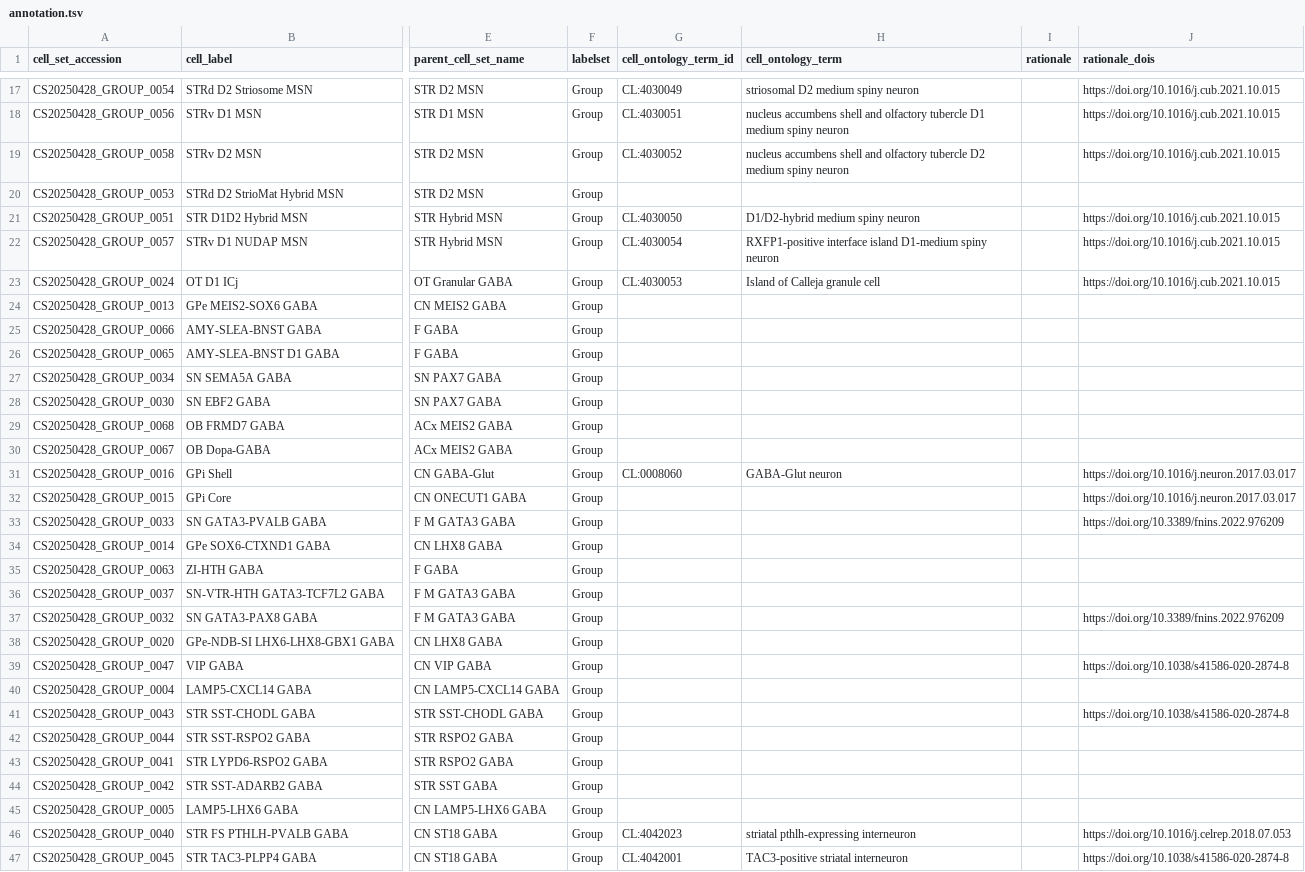
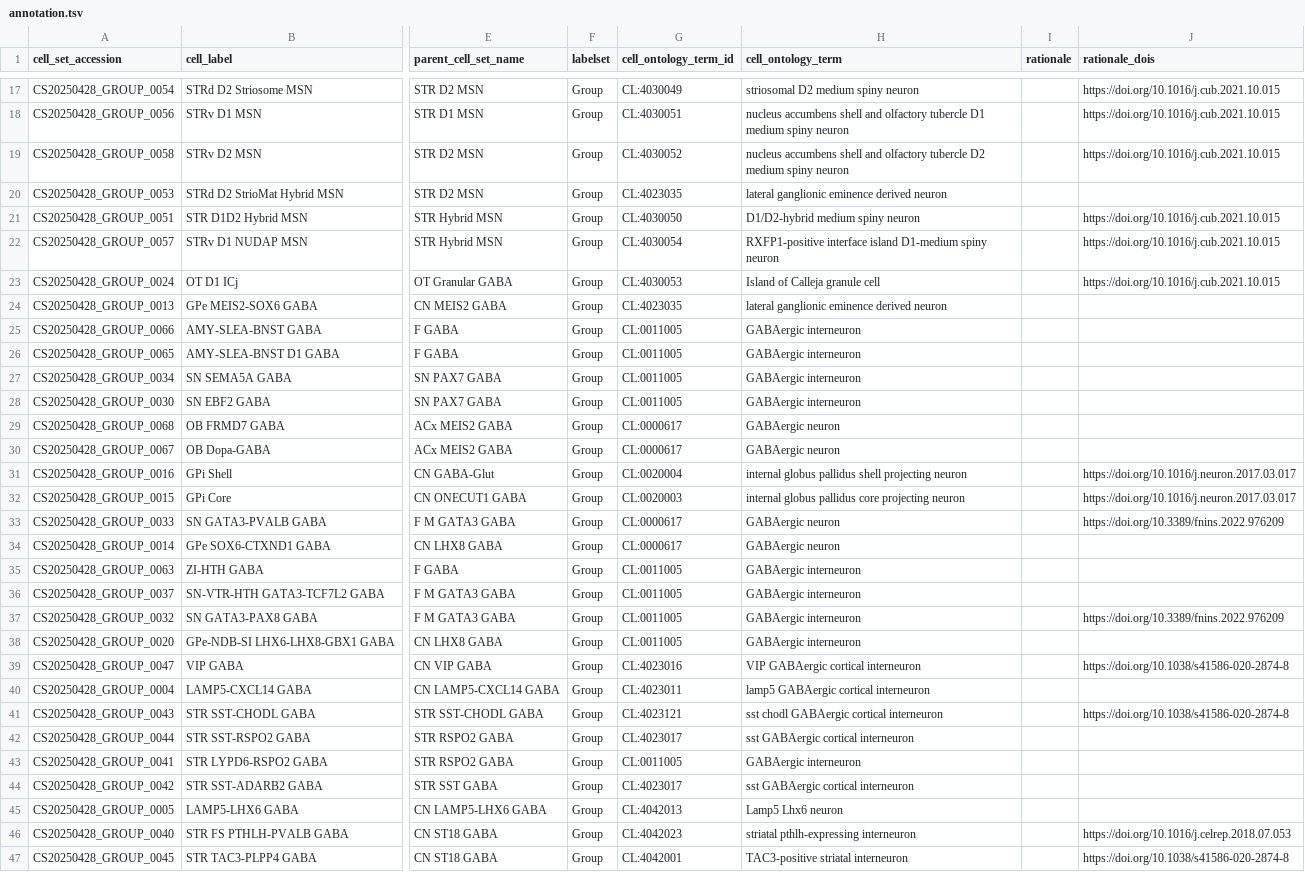
Before and after one commit to brain-bican/basal_ganglia_consensus_taxonomy, a TSV file: curation_tables/annotation.tsv, drawn as a sheet; only a part is shown, gaps mark what is left out; the diff covers the shown part only; the diff names each change by its address in the sheet, - before the commit and + after, or states it on an @@ line.

```diff
--- a/curation_tables/annotation.tsv
+++ b/curation_tables/annotation.tsv
-G20 (cell_ontology_term_id): (empty)
+G20 (cell_ontology_term_id): CL:4023035
-H20 (cell_ontology_term): (empty)
+H20 (cell_ontology_term): lateral ganglionic eminence derived neuron
-G24 (cell_ontology_term_id): (empty)
+G24 (cell_ontology_term_id): CL:4023035
-H24 (cell_ontology_term): (empty)
+H24 (cell_ontology_term): lateral ganglionic eminence derived neuron
-G25:G28 (cell_ontology_term_id): (empty)
+G25:G28 (cell_ontology_term_id): CL:0011005
-H25:H28 (cell_ontology_term): (empty)
+H25:H28 (cell_ontology_term): GABAergic interneuron
-G29:G30 (cell_ontology_term_id): (empty)
+G29:G30 (cell_ontology_term_id): CL:0000617
-H29:H30 (cell_ontology_term): (empty)
+H29:H30 (cell_ontology_term): GABAergic neuron
-G31 (cell_ontology_term_id): CL:0008060
+G31 (cell_ontology_term_id): CL:0020004
-H31 (cell_ontology_term): GABA-Glut neuron
+H31 (cell_ontology_term): internal globus pallidus shell projecting neuron
-G32 (cell_ontology_term_id): (empty)
+G32 (cell_ontology_term_id): CL:0020003
-H32 (cell_ontology_term): (empty)
+H32 (cell_ontology_term): internal globus pallidus core projecting neuron
-G33:G34 (cell_ontology_term_id): (empty)
+G33:G34 (cell_ontology_term_id): CL:0000617
-H33:H34 (cell_ontology_term): (empty)
+H33:H34 (cell_ontology_term): GABAergic neuron
-G35:G38 (cell_ontology_term_id): (empty)
+G35:G38 (cell_ontology_term_id): CL:0011005
-H35:H38 (cell_ontology_term): (empty)
+H35:H38 (cell_ontology_term): GABAergic interneuron
-G39 (cell_ontology_term_id): (empty)
+G39 (cell_ontology_term_id): CL:4023016
-H39 (cell_ontology_term): (empty)
+H39 (cell_ontology_term): VIP GABAergic cortical interneuron
-G40 (cell_ontology_term_id): (empty)
+G40 (cell_ontology_term_id): CL:4023011
-H40 (cell_ontology_term): (empty)
+H40 (cell_ontology_term): lamp5 GABAergic cortical interneuron
-G41 (cell_ontology_term_id): (empty)
+G41 (cell_ontology_term_id): CL:4023121
-H41 (cell_ontology_term): (empty)
+H41 (cell_ontology_term): sst chodl GABAergic cortical interneuron
-G42 (cell_ontology_term_id): (empty)
+G42 (cell_ontology_term_id): CL:4023017
-H42 (cell_ontology_term): (empty)
+H42 (cell_ontology_term): sst GABAergic cortical interneuron
-G43 (cell_ontology_term_id): (empty)
+G43 (cell_ontology_term_id): CL:0011005
-H43 (cell_ontology_term): (empty)
+H43 (cell_ontology_term): GABAergic interneuron
-G44 (cell_ontology_term_id): (empty)
+G44 (cell_ontology_term_id): CL:4023017
-H44 (cell_ontology_term): (empty)
+H44 (cell_ontology_term): sst GABAergic cortical interneuron
-G45 (cell_ontology_term_id): (empty)
+G45 (cell_ontology_term_id): CL:4042013
-H45 (cell_ontology_term): (empty)
+H45 (cell_ontology_term): Lamp5 Lhx6 neuron
```
Also changed, not shown: 20 edited cells elsewhere in this file, 1 other file.
